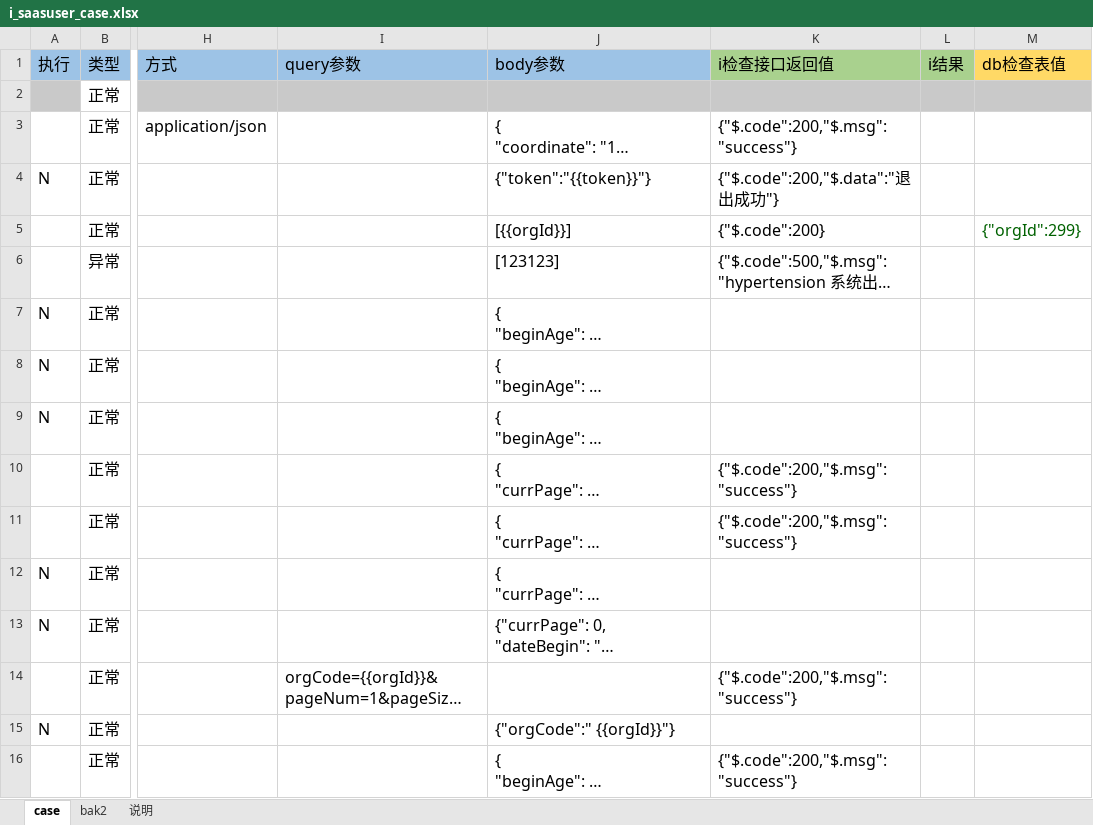
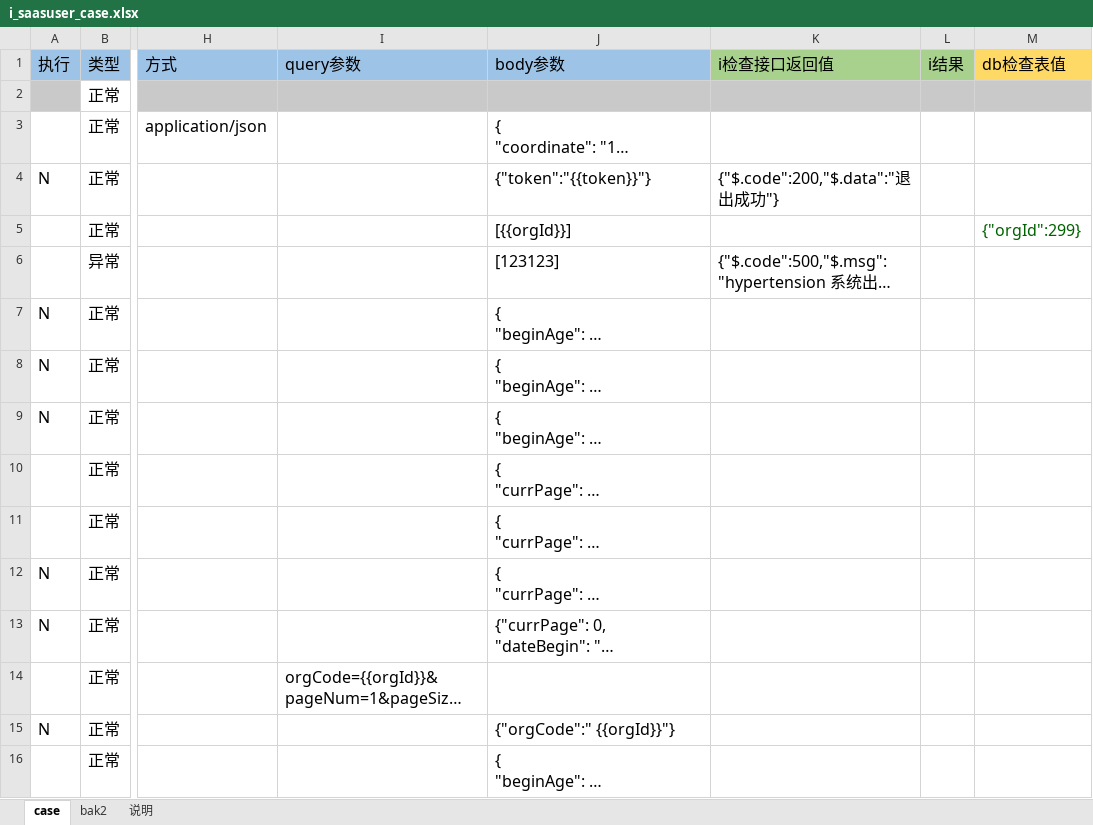
Before and after one commit to skducn/project, an Excel workbook: instance/zyjk/SAAS/i/i_saasuser_case.xlsx, sheet case, drawn as a sheet; only a part is shown, gaps mark what is left out; long unchanged cells end in …; values as stored, in another font and other column widths than the file's, no borders; the diff covers the shown part only; the diff names each change by its address in the sheet, - before the commit and + after, or states it on an @@ line.

```diff
--- a/instance/zyjk/SAAS/i/i_saasuser_case.xlsx (sheet case)
+++ b/instance/zyjk/SAAS/i/i_saasuser_case.xlsx (sheet case)
-K3: {"$.code":200,"$.msg":"success"}
+K3: (empty)
-K5: {"$.code":200}
+K5: (empty)
-K10:K11: {"$.code":200,"$.msg":"success"}
+K10:K11: (empty)
-K14: {"$.code":200,"$.msg":"success"}
+K14: (empty)
-K16: {"$.code":200,"$.msg":"success"}
+K16: (empty)
```
Also changed, not shown: 27 edited cells elsewhere in this sheet, sheet bak2, instance/zyjk/SAAS/iSwagger/i_sassuser_swagger_case.xlsx, 6 other files.
